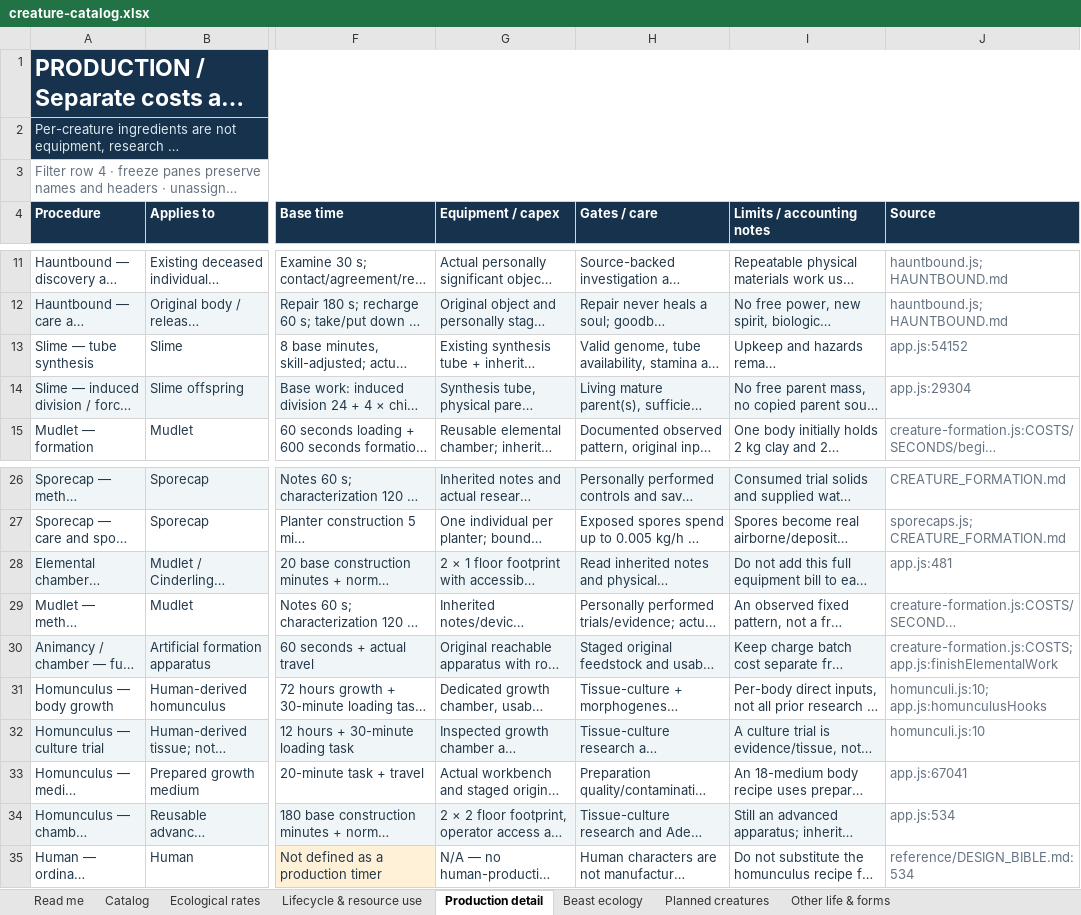
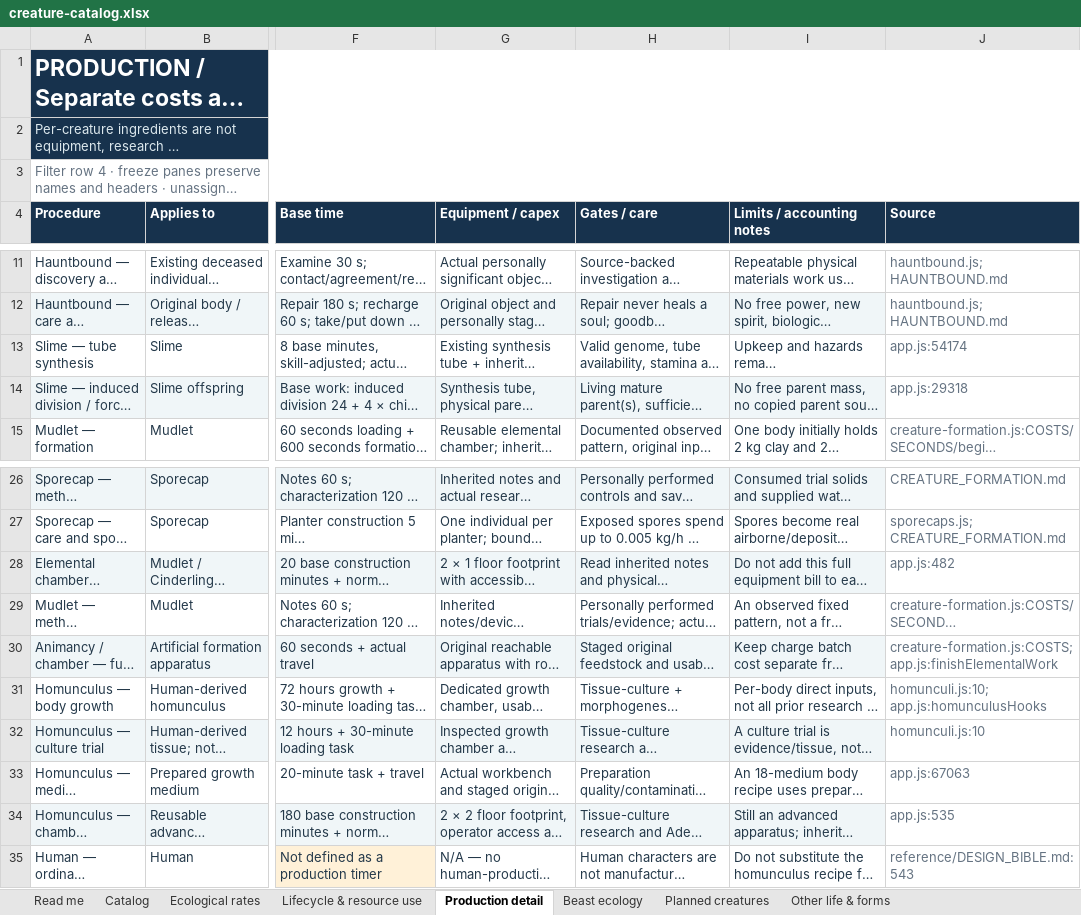
Before and after one commit to HelHeresyDev/Helix-Heresy, an Excel workbook: reference/creature-catalog.xlsx, sheet Production detail, drawn as a sheet; only a part is shown, gaps mark what is left out; long unchanged cells end in …; values as stored, in another font and other column widths than the file's, no borders; table styles not drawn; the diff names each change by its address in the sheet, - before the commit and + after, or states it on an @@ line.

```diff
--- a/reference/creature-catalog.xlsx (sheet Production detail)
+++ b/reference/creature-catalog.xlsx (sheet Production detail)
-J13 (Source): app.js:54152
+J13 (Source): app.js:54174
-J14 (Source): app.js:29304
+J14 (Source): app.js:29318
-J28 (Source): app.js:481
+J28 (Source): app.js:482
-J33 (Source): app.js:67041
+J33 (Source): app.js:67063
-J34 (Source): app.js:534
+J34 (Source): app.js:535
-J35 (Source): reference/DESIGN_BIBLE.md:534
+J35 (Source): reference/DESIGN_BIBLE.md:543
```
Also changed, not shown: sheet Beast ecology, sheet Catalog, sheet Lifecycle & resource use, sheet Read me, sheet Other life & forms, 20 other files.
